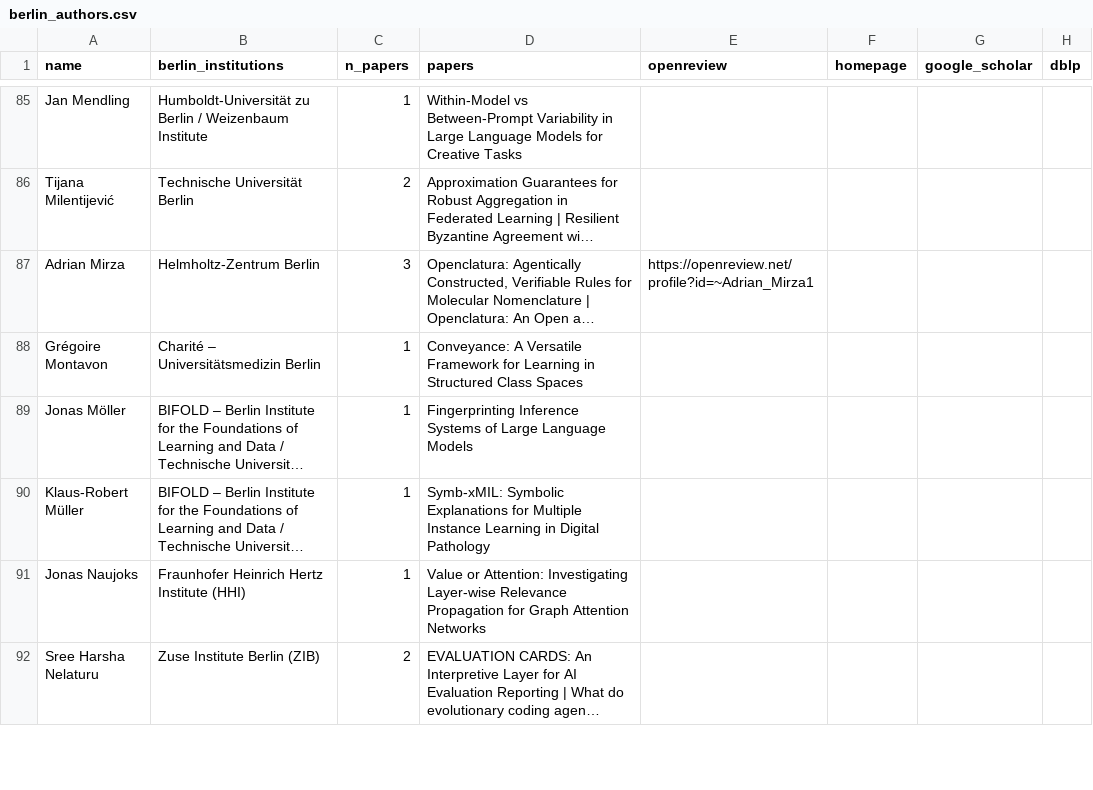
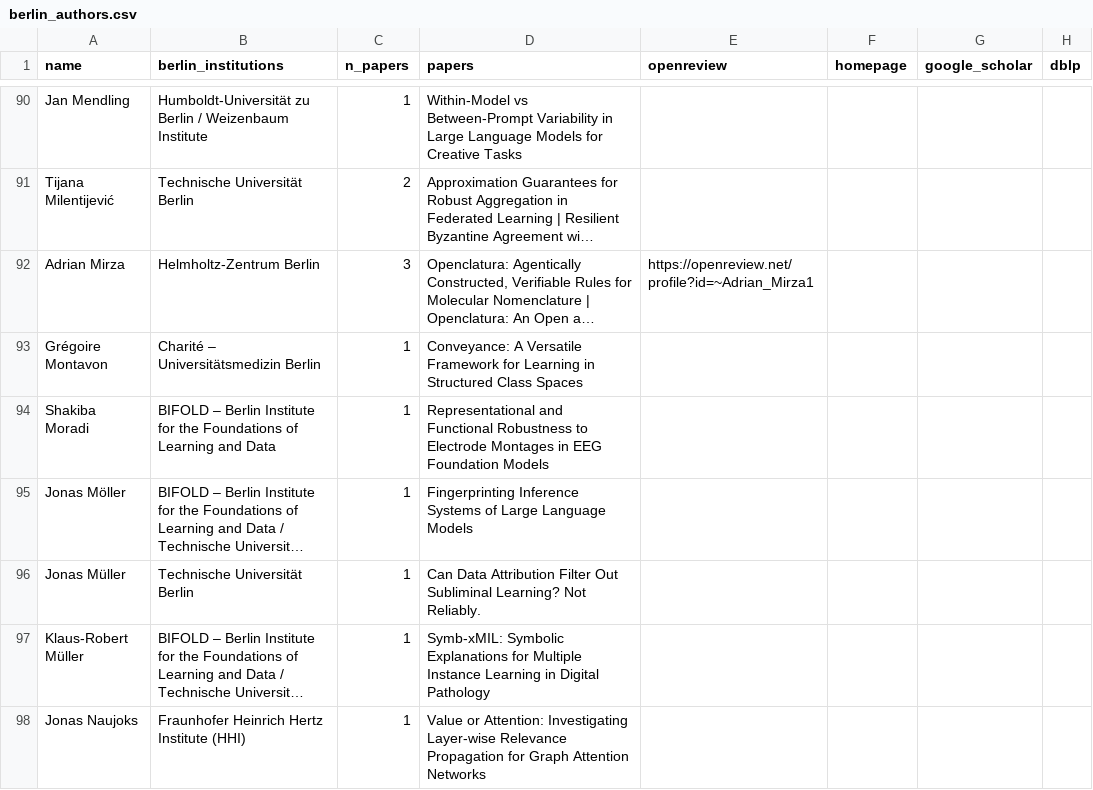
Before and after one commit to Inria-Berlin/MLaftermath-2027, a CSV file: _neurips2026-candidates/berlin_authors.csv, drawn as a sheet; only a part is shown, gaps mark what is left out; the shorter side is filled out with more unchanged rows; long unchanged cells end in …; the diff covers the shown part only; the diff names each change by its address in the sheet, - before the commit and + after, or states it on an @@ line.

```diff
--- a/_neurips2026-candidates/berlin_authors.csv
+++ b/_neurips2026-candidates/berlin_authors.csv
+row 94: Shakiba Moradi | BIFOLD – Berlin Institute for the Foundations of Learning and Data | 1 | Representational and Functional Robustness to Electrode Montages in EEG Foundation Models
+row 96: Jonas Müller | Technische Universität Berlin | 1 | Can Data Attribution Filter Out Subliminal Learning? Not Reliably.
```
Also changed, not shown: 9 added rows and 2 edited cells elsewhere in this file, _neurips2026-candidates/company_authors.csv, 3 other files.
